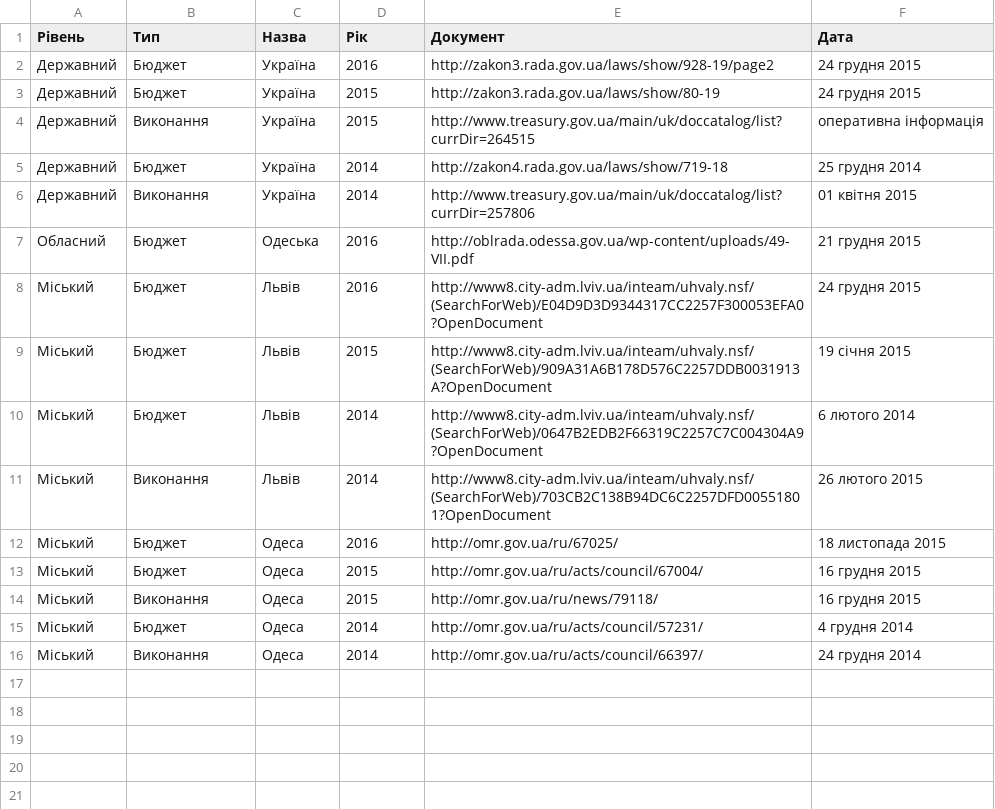
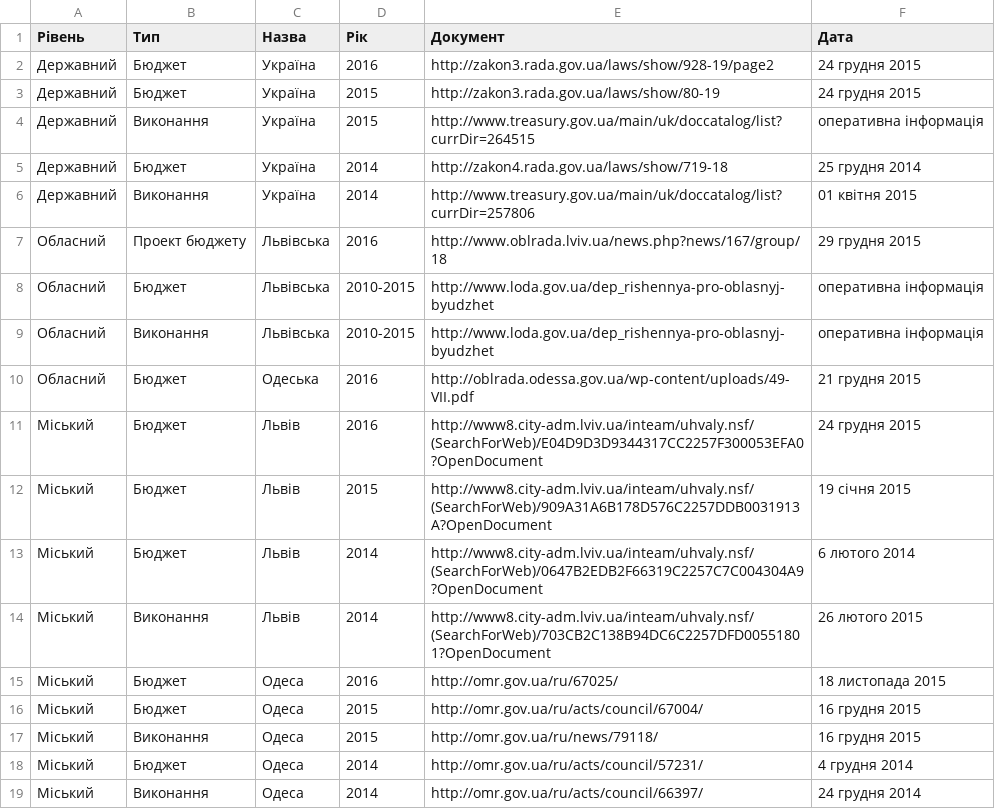
Before and after one commit to datagovua/budget, a CSV file: source-data/urls.csv, drawn as a sheet; the diff names each change by its address in the sheet, - before the commit and + after, or states it on an @@ line.

Commit message:
Update urls.csv

```diff
--- a/source-data/urls.csv
+++ b/source-data/urls.csv
+row 7: Обласний | Проект бюджету | Львівська | 2016 | http://www.oblrada.lviv.ua/news.php?news/167/group/18 | 29 грудня 2015
+row 8: Обласний | Бюджет | Львівська | 2010-2015 | http://www.loda.gov.ua/dep_rishennya-pro-oblasnyj-byudzhet | оперативна інформація
+row 9: Обласний | Виконання | Львівська | 2010-2015 | http://www.loda.gov.ua/dep_rishennya-pro-oblasnyj-byudzhet | оперативна інформація
```
